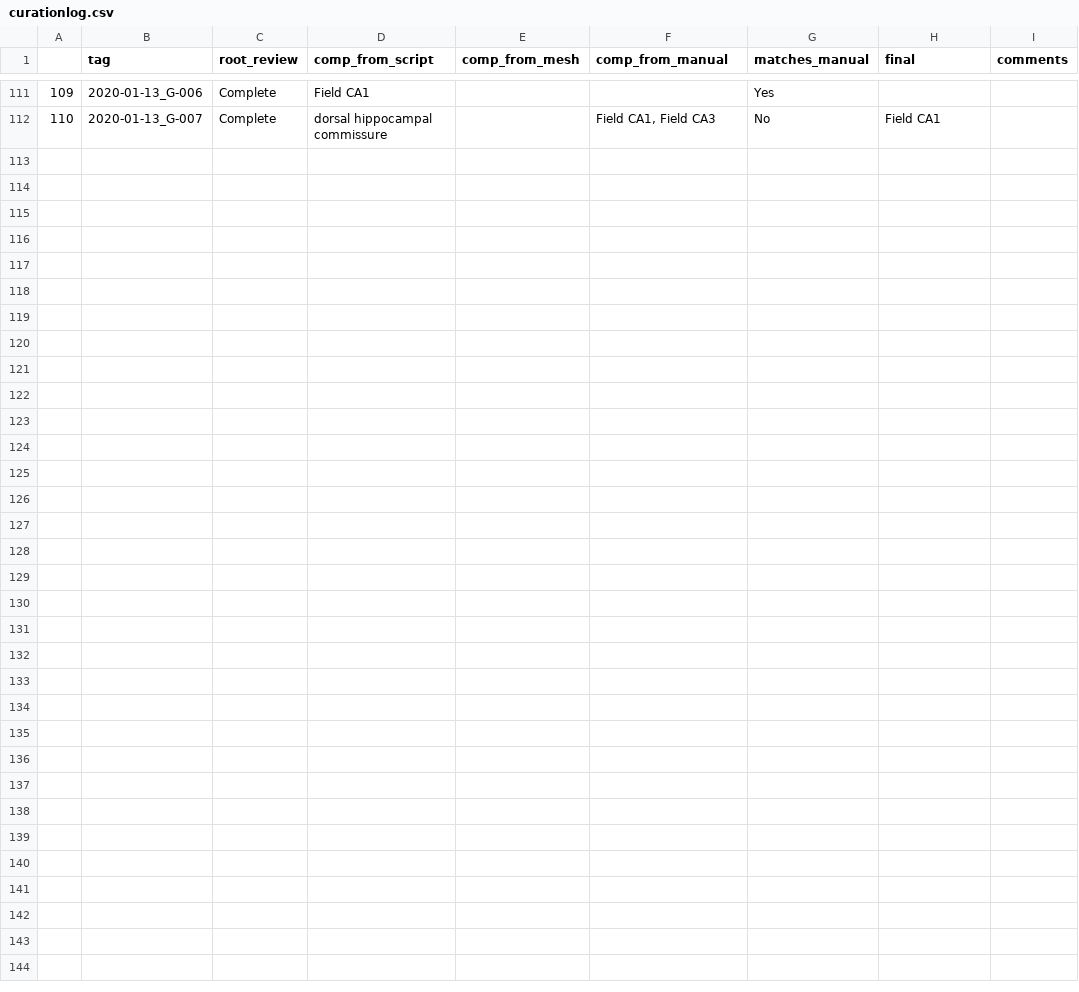
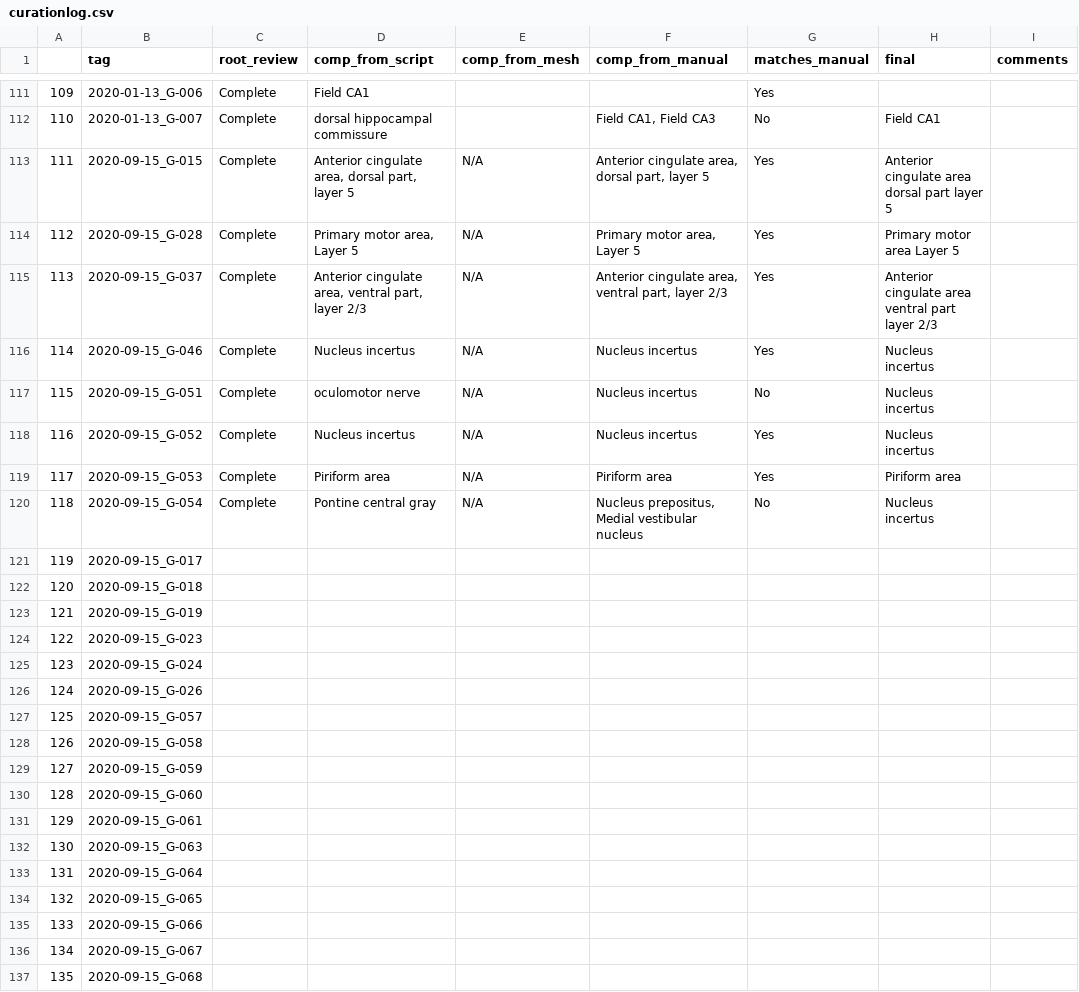
Before and after one commit to Elsayedaa/MLDAMS, a CSV file: curationlog.csv, drawn as a sheet; only a part is shown, gaps mark what is left out; the diff covers the shown part only.

```diff
--- a/curationlog.csv
+++ b/curationlog.csv
@@ -112 +112,26 @@
 110,2020-01-13_G-007,Complete,dorsal hippocampal commissure,,"Field CA1, Field CA3",No,Field CA1,
+111,2020-09-15_G-015,Complete,"Anterior cingulate area, dorsal part, layer 5",N/A,"Anterior cingulate area, dorsal part, layer 5",Yes,Anterior cingulate area dorsal part layer 5,
+112,2020-09-15_G-028,Complete,"Primary motor area, Layer 5",N/A,"Primary motor area, Layer 5",Yes,Primary motor area Layer 5,
+113,2020-09-15_G-037,Complete,"Anterior cingulate area, ventral part, layer 2/3",N/A,"Anterior cingulate area, ventral part, layer 2/3",Yes,Anterior cingulate area ventral part layer 2/3,
+114,2020-09-15_G-046,Complete,Nucleus incertus,N/A,Nucleus incertus,Yes,Nucleus incertus,
+115,2020-09-15_G-051,Complete,oculomotor nerve,N/A,Nucleus incertus,No,Nucleus incertus,
+116,2020-09-15_G-052,Complete,Nucleus incertus,N/A,Nucleus incertus,Yes,Nucleus incertus,
+117,2020-09-15_G-053,Complete,Piriform area,N/A,Piriform area,Yes,Piriform area,
+118,2020-09-15_G-054,Complete,Pontine central gray,N/A,"Nucleus prepositus, Medial vestibular nucleus",No,Nucleus incertus,
+119,2020-09-15_G-017,,,,,,,
+120,2020-09-15_G-018,,,,,,,
+121,2020-09-15_G-019,,,,,,,
+122,2020-09-15_G-023,,,,,,,
+123,2020-09-15_G-024,,,,,,,
+124,2020-09-15_G-026,,,,,,,
+125,2020-09-15_G-057,,,,,,,
+126,2020-09-15_G-058,,,,,,,
+127,2020-09-15_G-059,,,,,,,
+128,2020-09-15_G-060,,,,,,,
+129,2020-09-15_G-061,,,,,,,
+130,2020-09-15_G-063,,,,,,,
+131,2020-09-15_G-064,,,,,,,
+132,2020-09-15_G-065,,,,,,,
+133,2020-09-15_G-066,,,,,,,
+134,2020-09-15_G-067,,,,,,,
+135,2020-09-15_G-068,,,,,,,
```
Also changed, not shown: 14 edited cells elsewhere in this file, 4 other files.
